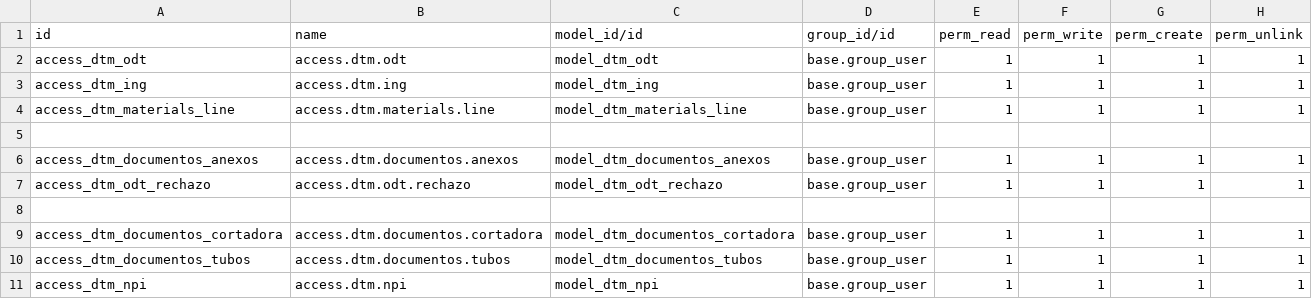
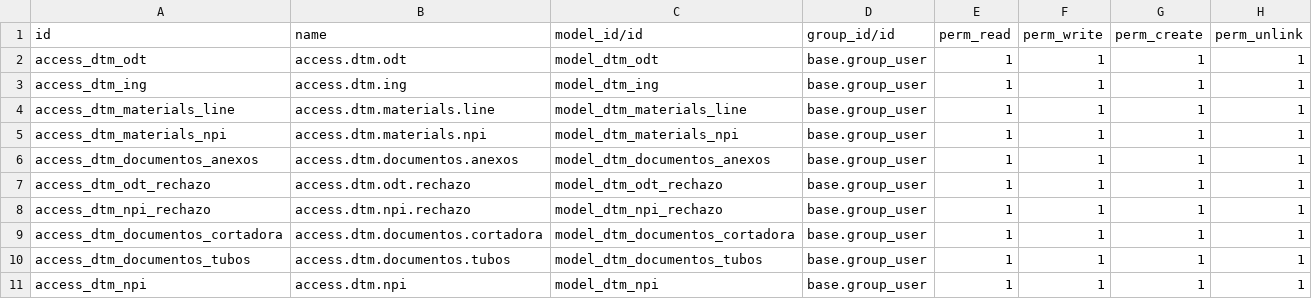
Before and after one commit to rafaguzmang/dtm_odt, a CSV file: security/ir.model.access.csv, drawn as a sheet; the diff names each change by its address in the sheet, - before the commit and + after, or states it on an @@ line.

```diff
--- a/security/ir.model.access.csv
+++ b/security/ir.model.access.csv
-row 5: (empty)
+row 5: access_dtm_materials_npi | access.dtm.materials.npi | model_dtm_materials_npi | base.group_user | 1 | 1 | 1 | 1
-row 8: (empty)
+row 8: access_dtm_npi_rechazo | access.dtm.npi.rechazo | model_dtm_npi_rechazo | base.group_user | 1 | 1 | 1 | 1
```
Also changed, not shown: 2 other files.
